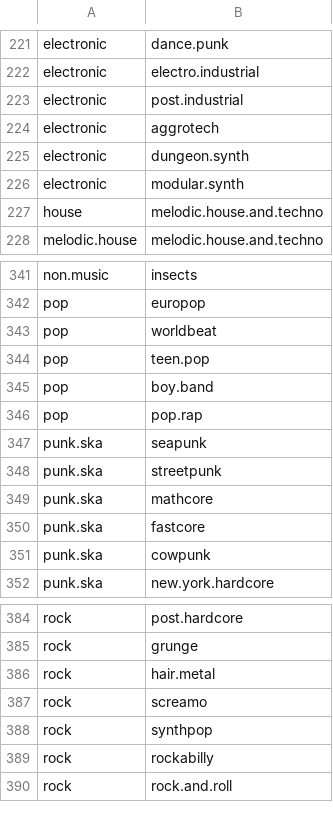
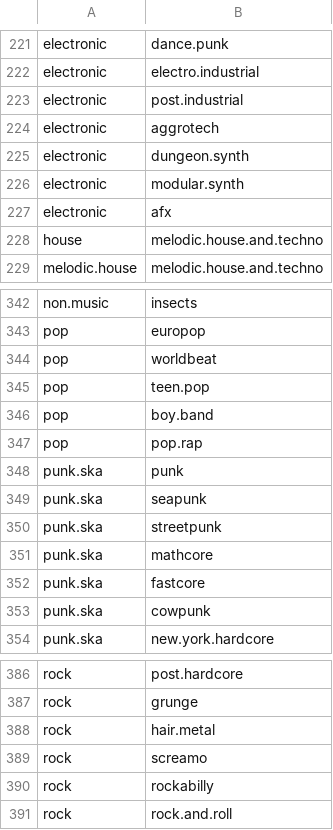
Before and after one commit to spinfast319/Origin-Write-Genres, a CSV file: genre-map.csv, drawn as a sheet; only a part is shown, gaps mark what is left out; removed rows and columns are numbered as before the commit, all else as after; the diff names each change by its address in the sheet, - before the commit and + after, or states it on an @@ line.

Commit message:
added to genre map, added clean year function

```diff
--- a/genre-map.csv
+++ b/genre-map.csv
+row 227: electronic | afx
+row 348: punk.ska | punk
-row 388: rock | synthpop
```
Also changed, not shown: 1 other file.
